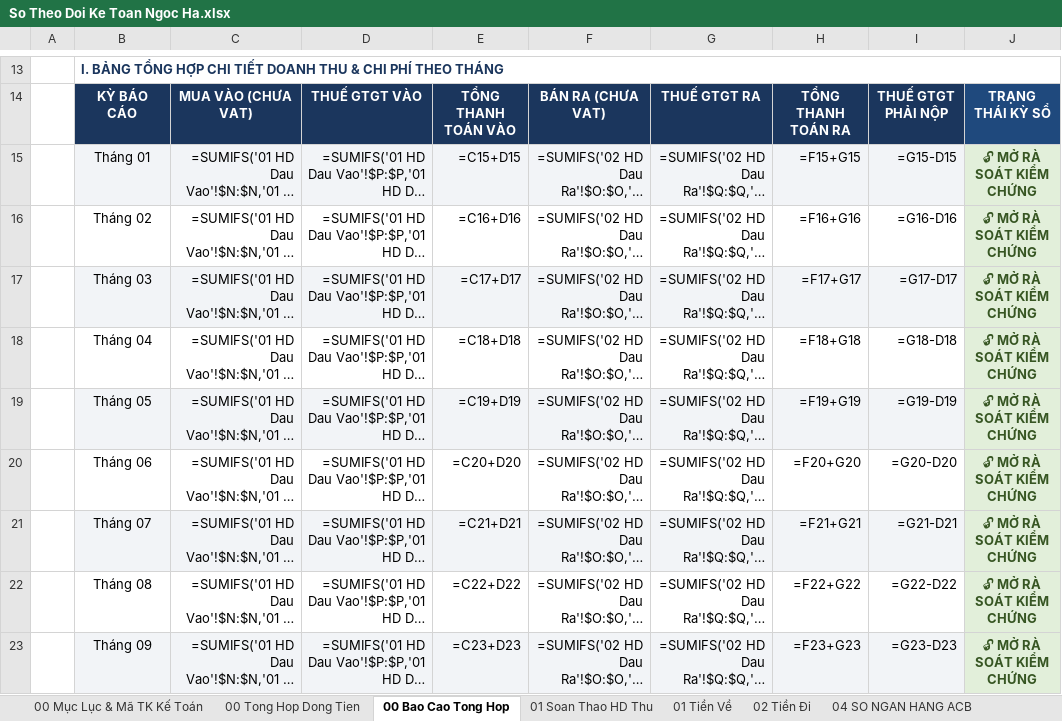
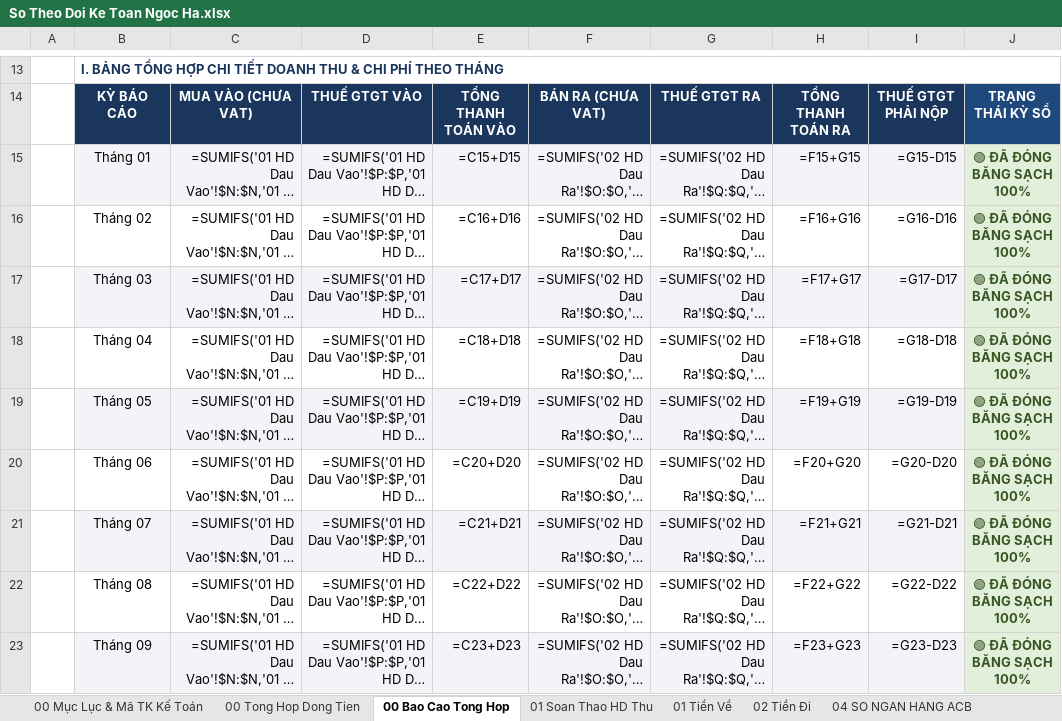
Before and after one commit to phamdatcic-hub/ngocha-cloud-bot, an Excel workbook: So Theo Doi Ke Toan Ngoc Ha.xlsx, sheet 00 Bao Cao Tong Hop, drawn as a sheet; only a part is shown, gaps mark what is left out; long unchanged cells end in …; values as stored, in another font and other column widths than the file's, no borders; formulas without a stored value are shown as written; charts and pictures not drawn; the diff covers the shown part only; the diff names each change by its address in the sheet, - before the commit and + after, or states it on an @@ line.

```diff
--- a/So Theo Doi Ke Toan Ngoc Ha.xlsx (sheet 00 Bao Cao Tong Hop)
+++ b/So Theo Doi Ke Toan Ngoc Ha.xlsx (sheet 00 Bao Cao Tong Hop)
-J15:J23: 🔓 MỞ RÀ SOÁT KIỂM CHỨNG
+J15:J23: 🟢 ĐÃ ĐÓNG BĂNG SẠCH 100%
```
Also changed, not shown: 6 edited cells elsewhere in this sheet, sheet 02 Tiền Đi, sheet 01 Tiền Về, sheet 00 Tong Hop Dong Tien, sheet 00 Mục Lục & Mã TK Kế Toán, sheet 03 Nhap Xuat Ton.
